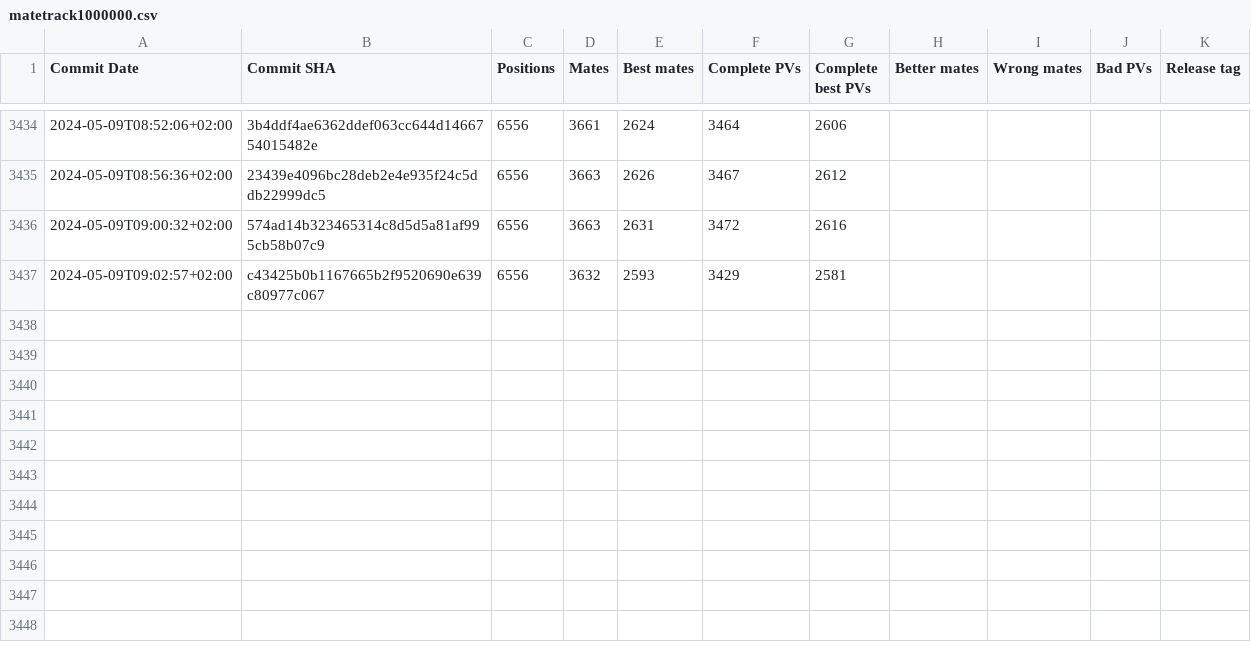
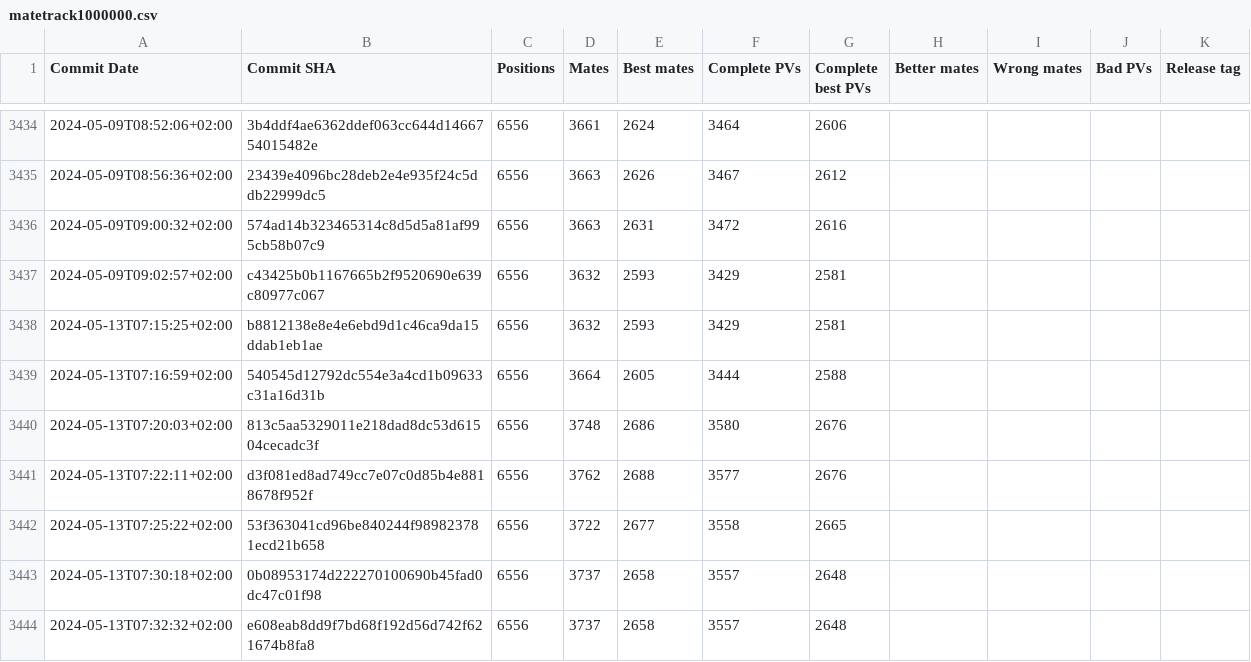
Before and after one commit to vondele/matetrack, a CSV file: matetrack1000000.csv, drawn as a sheet; only a part is shown, gaps mark what is left out.

```diff
--- a/matetrack1000000.csv
+++ b/matetrack1000000.csv
@@ -3437 +3437,8 @@ Commit Date,Commit SHA,Positions,Mates,Best mates,Complete PVs,Complete best PVs
 2024-05-09T09:02:57+02:00,c43425b0b1167665b2f9520690e639c80977c067,6556,3632,2593,3429,2581,,,,
+2024-05-13T07:15:25+02:00,b8812138e8e4e6ebd9d1c46ca9da15ddab1eb1ae,6556,3632,2593,3429,2581,,,,
+2024-05-13T07:16:59+02:00,540545d12792dc554e3a4cd1b09633c31a16d31b,6556,3664,2605,3444,2588,,,,
+2024-05-13T07:20:03+02:00,813c5aa5329011e218dad8dc53d61504cecadc3f,6556,3748,2686,3580,2676,,,,
+2024-05-13T07:22:11+02:00,d3f081ed8ad749cc7e07c0d85b4e8818678f952f,6556,3762,2688,3577,2676,,,,
+2024-05-13T07:25:22+02:00,53f363041cd96be840244f989823781ecd21b658,6556,3722,2677,3558,2665,,,,
+2024-05-13T07:30:18+02:00,0b08953174d222270100690b45fad0dc47c01f98,6556,3737,2658,3557,2648,,,,
+2024-05-13T07:32:32+02:00,e608eab8dd9f7bd68f192d56d742f621674b8fa8,6556,3737,2658,3557,2648,,,,
```
Also changed, not shown: 2 other files.
